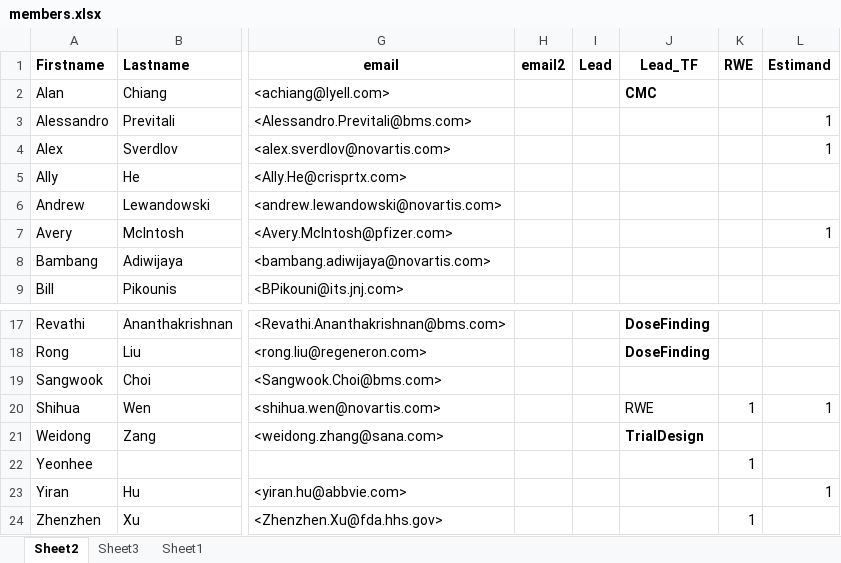
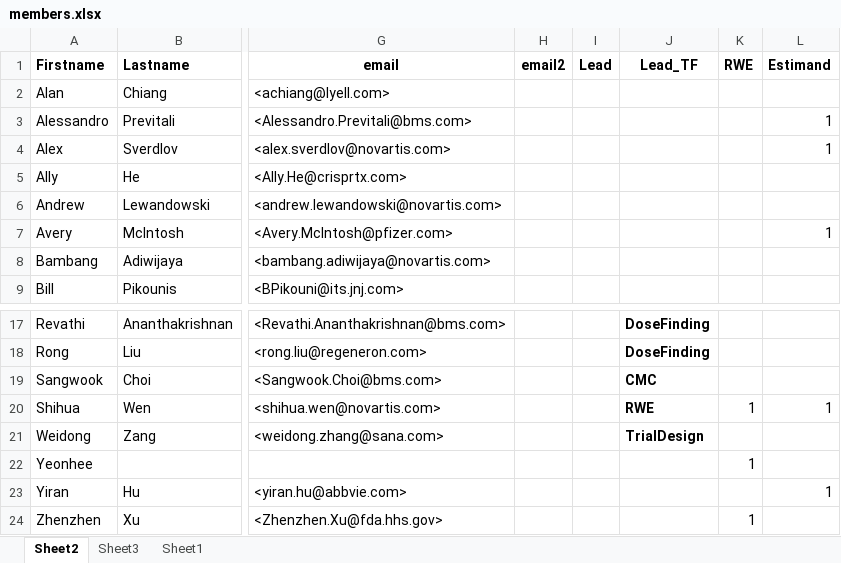
Before and after one commit to ASA-CellGeneTx-WG/ASA-CellGeneTx-WG.github.io, an Excel workbook: data/members.xlsx, sheet Sheet2, drawn as a sheet; only a part is shown, gaps mark what is left out; values as stored, in another font and other column widths than the file's, no borders; conditional formats not drawn; the diff names each change by its address in the sheet, - before the commit and + after, or states it on an @@ line.

```diff
--- a/data/members.xlsx (sheet Sheet2)
+++ b/data/members.xlsx (sheet Sheet2)
-J2 (Lead_TF): CMC
+J2 (Lead_TF): (empty)
-J19 (Lead_TF): (empty)
+J19 (Lead_TF): CMC
-J20 bold: off
+J20 bold: on
```
Also changed, not shown: 3 other files.
